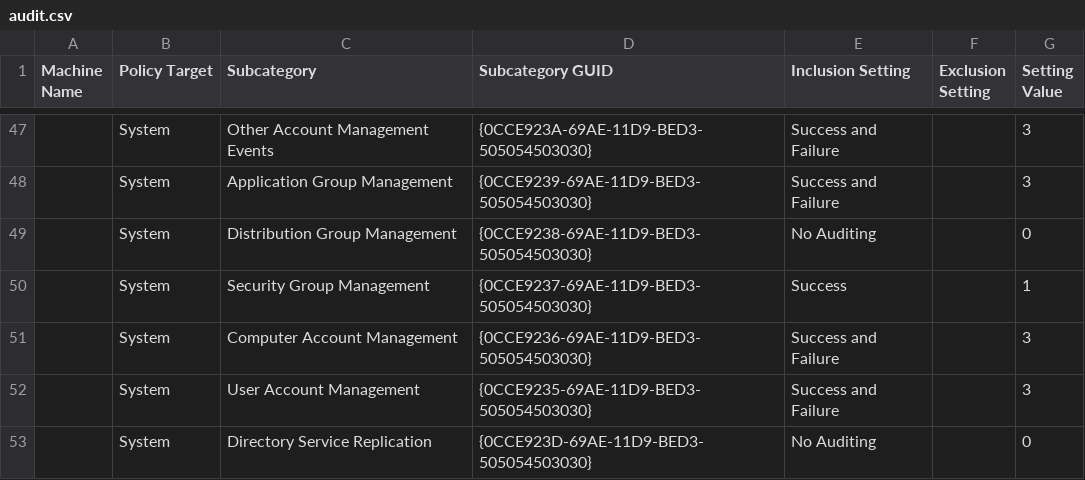
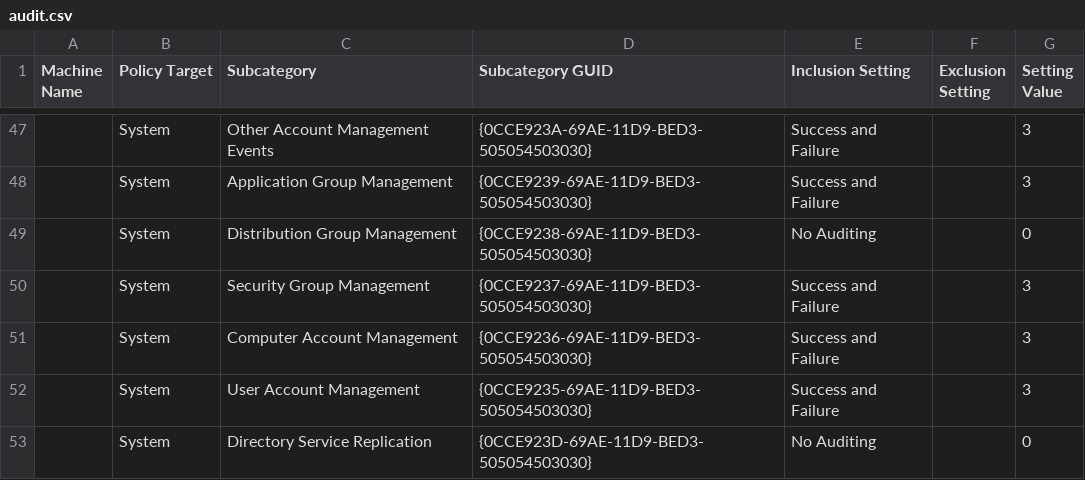
Before and after one commit to plus3it/ash-windows-formula, a CSV file: ash-windows/cis_1_3_0/Windows_2016Server_MS/audit.csv, drawn as a sheet; only a part is shown, gaps mark what is left out.

Commit message:
Address finding 17.2.5

```diff
--- a/ash-windows/cis_1_3_0/Windows_2016Server_MS/audit.csv
+++ b/ash-windows/cis_1_3_0/Windows_2016Server_MS/audit.csv
@@ -49,3 +49,3 @@ Machine Name,Policy Target,Subcategory,Subcategory GUID,Inclusion Setting,Exclus
 ,System,Distribution Group Management,{0CCE9238-69AE-11D9-BED3-505054503030},No Auditing,,0
-,System,Security Group Management,{0CCE9237-69AE-11D9-BED3-505054503030},Success,,1
+,System,Security Group Management,{0CCE9237-69AE-11D9-BED3-505054503030},Success and Failure,,3
 ,System,Computer Account Management,{0CCE9236-69AE-11D9-BED3-505054503030},Success and Failure,,3
```
